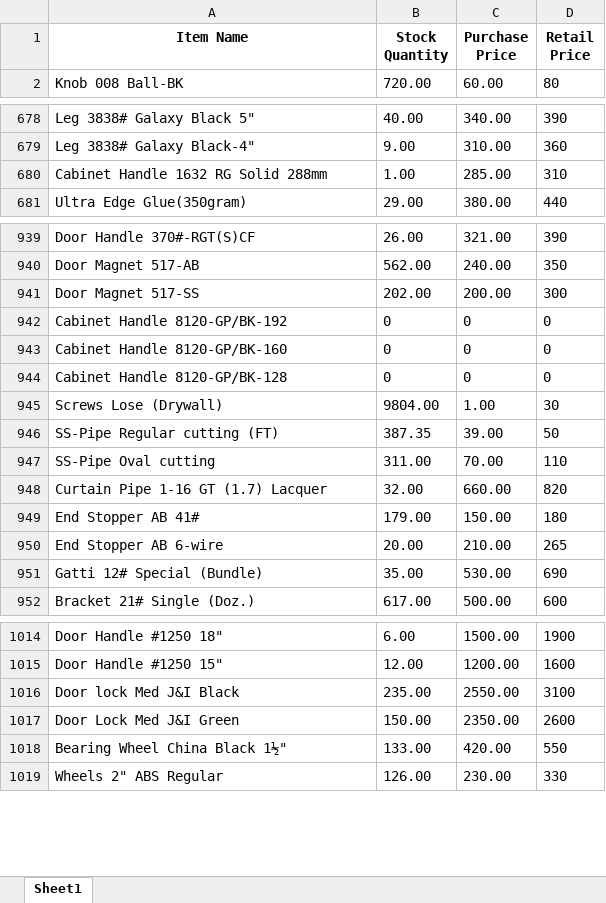
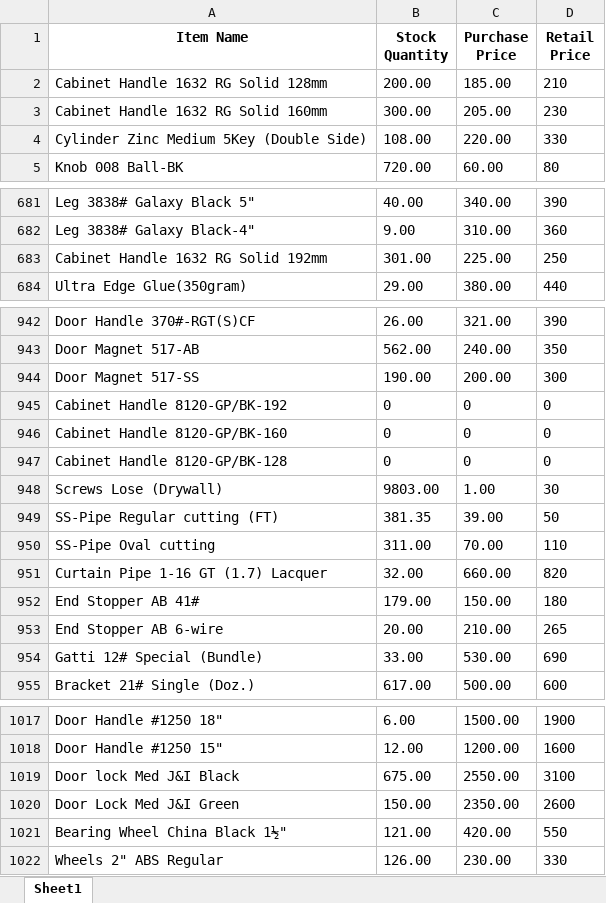
Before and after one commit to maliksam-web/hardware-price-sync, an Excel workbook: salesman_prices.xlsx, sheet Sheet1, drawn as a sheet; only a part is shown, gaps mark what is left out; values as stored, in another font and other column widths than the file's, no borders; removed rows and columns are numbered as before the commit, all else as after; the diff covers the shown part only; the diff names each change by its address in the sheet, - before the commit and + after, or states it on an @@ line.

Commit message:
Auto-update: Fresh prices snapshot synced

```diff
--- a/salesman_prices.xlsx (sheet Sheet1)
+++ b/salesman_prices.xlsx (sheet Sheet1)
+row 2: Cabinet Handle 1632 RG Solid 128mm | 200.00 | 185.00 | 210
+row 3: Cabinet Handle 1632 RG Solid 160mm | 300.00 | 205.00 | 230
+row 4: Cylinder Zinc Medium 5Key (Double Side) | 108.00 | 220.00 | 330
-row 680: Cabinet Handle 1632 RG Solid 288mm | 1.00 | 285.00 | 310
+row 683: Cabinet Handle 1632 RG Solid 192mm | 301.00 | 225.00 | 250
-B944 (Stock Quantity): 202.00
+B944 (Stock Quantity): 190.00
-B948 (Stock Quantity): 9804.00
+B948 (Stock Quantity): 9803.00
-B949 (Stock Quantity): 387.35
+B949 (Stock Quantity): 381.35
-B954 (Stock Quantity): 35.00
+B954 (Stock Quantity): 33.00
-B1019 (Stock Quantity): 235.00
+B1019 (Stock Quantity): 675.00
-B1021 (Stock Quantity): 133.00
+B1021 (Stock Quantity): 121.00
```
Also changed, not shown: 38 edited cells elsewhere in this sheet.
